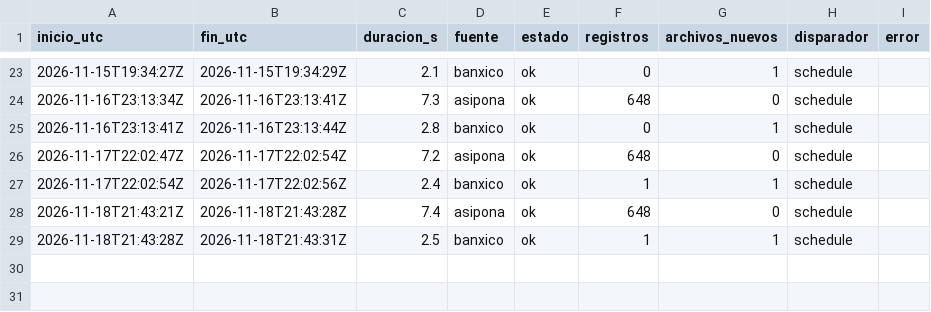
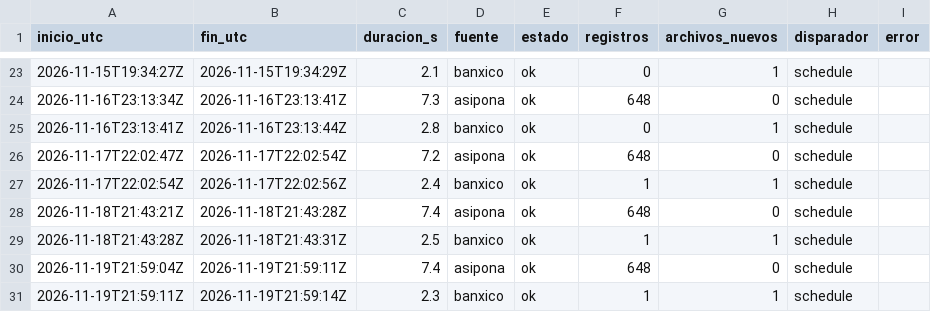
Before and after one commit to gabeMoran05-coder/TDL-MANZADOCKER, a CSV file: calidad/bitacora_captura.csv, drawn as a sheet; only a part is shown, gaps mark what is left out.

```diff
--- a/calidad/bitacora_captura.csv
+++ b/calidad/bitacora_captura.csv
@@ -29 +29,3 @@ inicio_utc,fin_utc,duracion_s,fuente,estado,registros,archivos_nuevos,disparador
 2026-11-18T21:43:28Z,2026-11-18T21:43:31Z,2.5,banxico,ok,1,1,schedule,
+2026-11-19T21:59:04Z,2026-11-19T21:59:11Z,7.4,asipona,ok,648,0,schedule,
+2026-11-19T21:59:11Z,2026-11-19T21:59:14Z,2.3,banxico,ok,1,1,schedule,
```
Also changed, not shown: calidad/bitacora_pipeline.csv, data/bronce/banxico/tipo_cambio_fix.csv, 6 other files.
